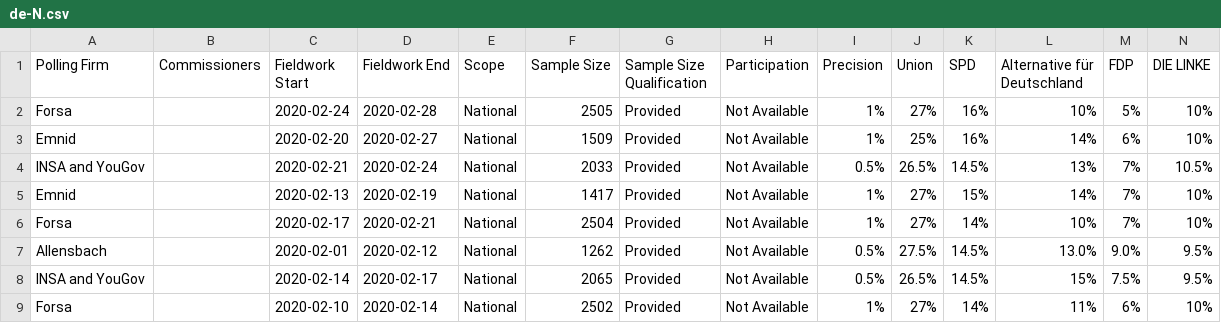
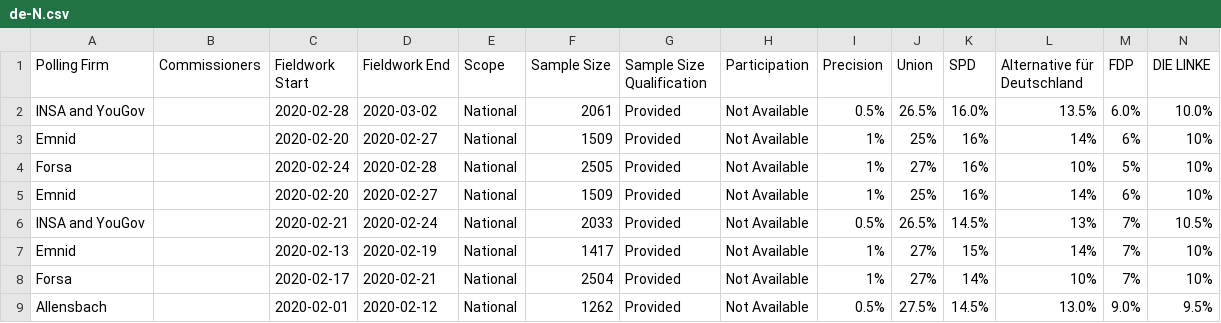
Before and after one commit to filipvanlaenen/eopaod, a CSV file: docs/de-N.csv, drawn as a sheet; only a part is shown; the shorter side is filled out with more unchanged rows; rows hold the shown columns only; the diff names each change by its address in the sheet, - before the commit and + after, or states it on an @@ line.

```diff
--- a/docs/de-N.csv
+++ b/docs/de-N.csv
+row 2: INSA and YouGov |  | 2020-02-28 | 2020-03-02 | National | 2061 | Provided | Not Available | 0.5% | 26.5% | 16.0% | 13.5% | 6.0% | 10.0%
+row 3: Emnid |  | 2020-02-20 | 2020-02-27 | National | 1509 | Provided | Not Available | 1% | 25% | 16% | 14% | 6% | 10%
```
Also changed, not shown: docs/bg-N.csv, docs/bg.csv, 5 other files.
